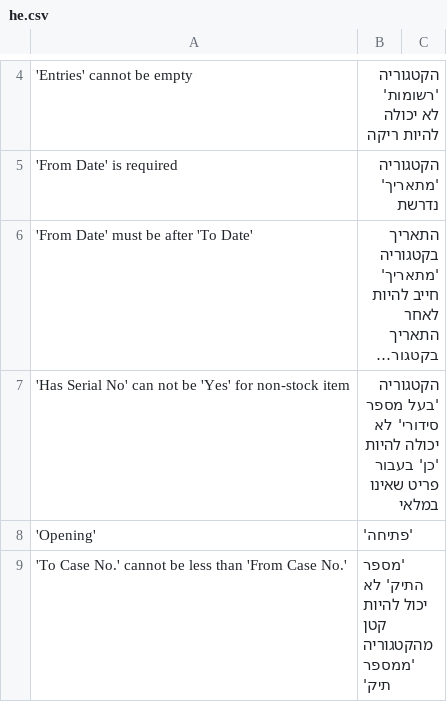
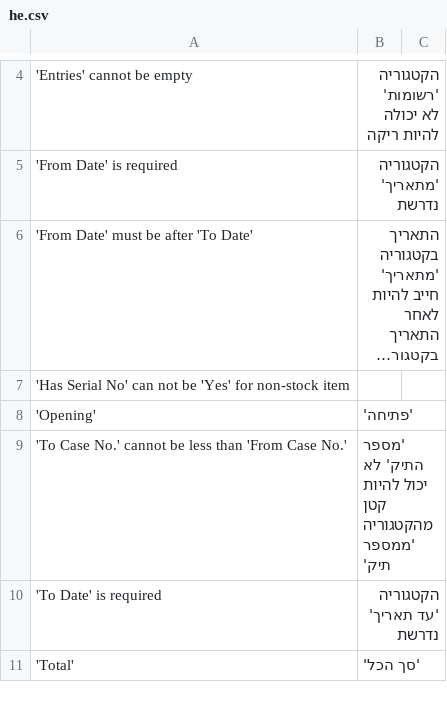
Before and after one commit to cojalvo/erpnext, a CSV file: erpnext/translations/he.csv, drawn as a sheet; only a part is shown, gaps mark what is left out; the shorter side is filled out with more unchanged rows; long unchanged cells end in …; the diff names each change by its address in the sheet, - before the commit and + after, or states it on an @@ line.

Commit message:
tesing single qoute

```diff
--- a/erpnext/translations/he.csv
+++ b/erpnext/translations/he.csv
-B7: הקטגוריה 'בעל מספר סידורי' לא יכולה להיות 'כן' בעבור פריט שאינו במלאי
+B7: (empty)
```
